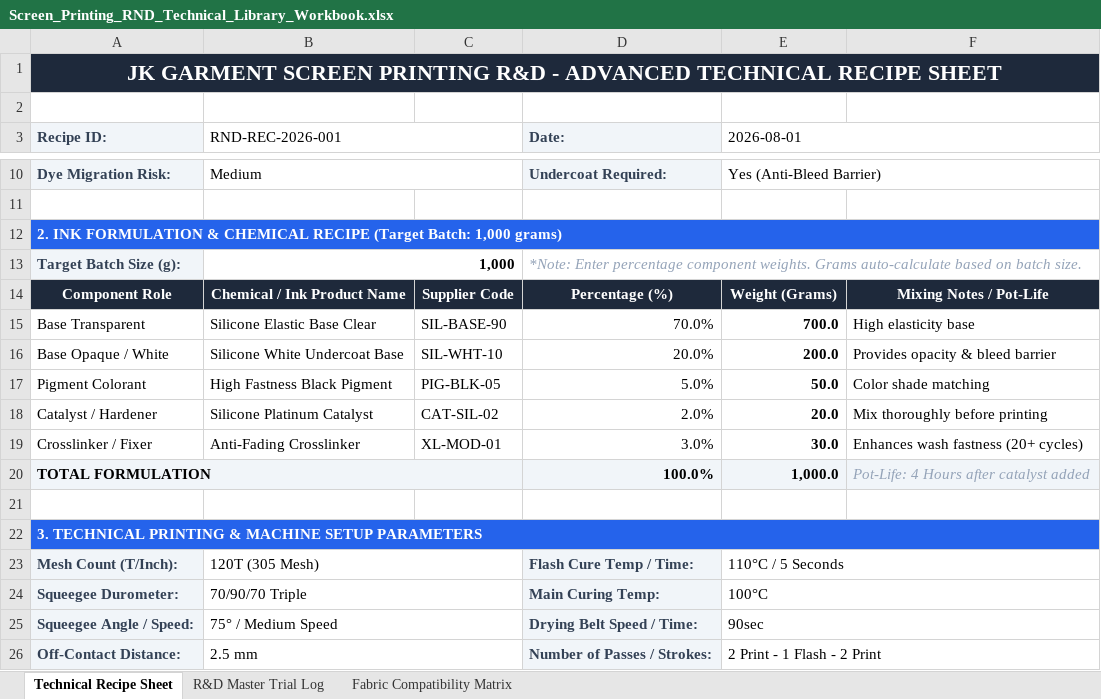
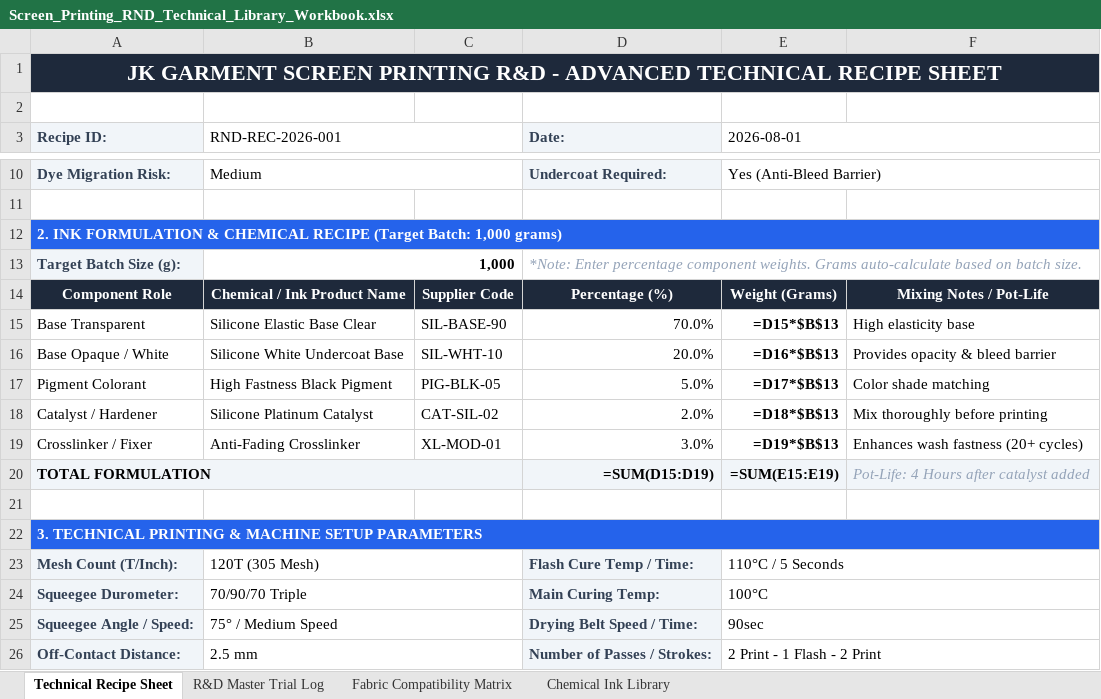
Before and after one commit to jksplab-hash/lab, an Excel workbook: Screen_Printing_RND_Technical_Library_Workbook.xlsx, sheet Technical Recipe Sheet, drawn as a sheet; only a part is shown, gaps mark what is left out; values as stored, in another font and other column widths than the file's, no borders; formulas without a stored value are shown as written; the diff names each change by its address in the sheet, - before the commit and + after, or states it on an @@ line.

```diff
--- a/Screen_Printing_RND_Technical_Library_Workbook.xlsx (sheet Technical Recipe Sheet)
+++ b/Screen_Printing_RND_Technical_Library_Workbook.xlsx (sheet Technical Recipe Sheet)
+sheet tab: Chemical Ink Library
-E15 (2026-08-01): 700.0
+E15 (2026-08-01): =D15*$B$13
-E16 (2026-08-01): 200.0
+E16 (2026-08-01): =D16*$B$13
-E17 (2026-08-01): 50.0
+E17 (2026-08-01): =D17*$B$13
-E18 (2026-08-01): 20.0
+E18 (2026-08-01): =D18*$B$13
-E19 (2026-08-01): 30.0
+E19 (2026-08-01): =D19*$B$13
-B20:C20 fill: #F1F5F9
+B20:C20 fill: none
-D20 (Date:): 100.0%
+D20 (Date:): =SUM(D15:D19)
-E20 (2026-08-01): 1,000.0
+E20 (2026-08-01): =SUM(E15:E19)
```
